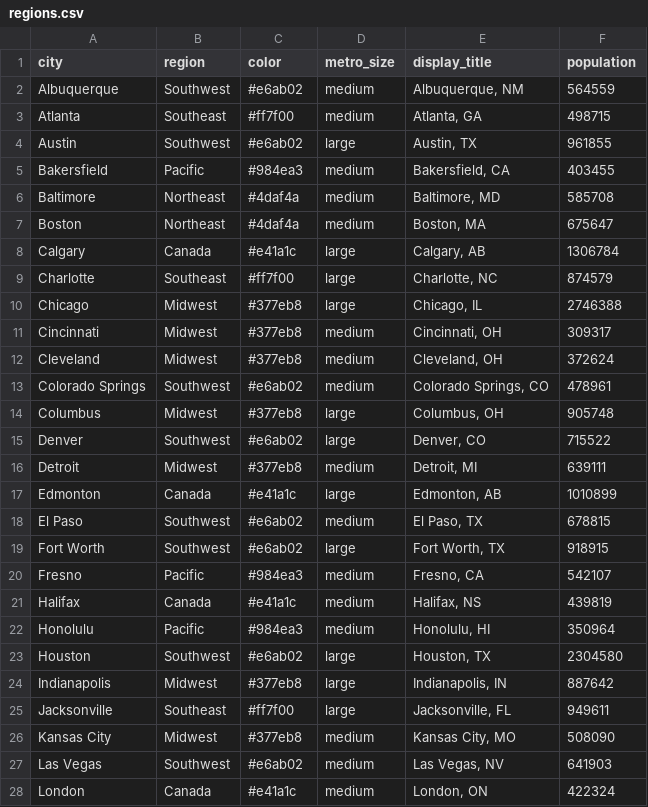
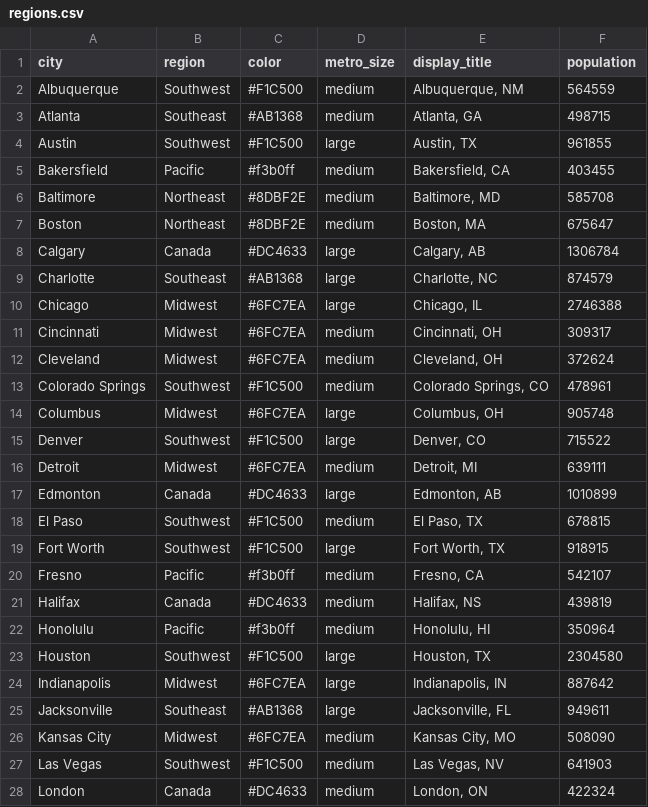
Before and after one commit to schoolofcities/downtown-recovery, a CSV file: shinyapp/input_data/regions.csv, drawn as a sheet; only a part is shown; the diff covers the shown part only.

```diff
--- a/shinyapp/input_data/regions.csv
+++ b/shinyapp/input_data/regions.csv
@@ -1,28 +1,28 @@
 city,region,color,metro_size,display_title,population
-Albuquerque,Southwest,#e6ab02,medium,"Albuquerque, NM",564559
-Atlanta,Southeast,#ff7f00,medium,"Atlanta, GA",498715
-Austin,Southwest,#e6ab02,large,"Austin, TX",961855
-Bakersfield,Pacific,#984ea3,medium,"Bakersfield, CA",403455
-Baltimore,Northeast,#4daf4a,medium,"Baltimore, MD",585708
-Boston,Northeast,#4daf4a,medium,"Boston, MA",675647
-Calgary,Canada,#e41a1c,large,"Calgary, AB",1306784
-Charlotte,Southeast,#ff7f00,large,"Charlotte, NC",874579
-Chicago,Midwest,#377eb8,large,"Chicago, IL",2746388
-Cincinnati,Midwest,#377eb8,medium,"Cincinnati, OH",309317
-Cleveland,Midwest,#377eb8,medium,"Cleveland, OH",372624
-Colorado Springs,Southwest,#e6ab02,medium,"Colorado Springs, CO",478961
-Columbus,Midwest,#377eb8,large,"Columbus, OH",905748
-Denver,Southwest,#e6ab02,large,"Denver, CO",715522
-Detroit,Midwest,#377eb8,medium,"Detroit, MI",639111
-Edmonton,Canada,#e41a1c,large,"Edmonton, AB",1010899
-El Paso,Southwest,#e6ab02,medium,"El Paso, TX",678815
-Fort Worth,Southwest,#e6ab02,large,"Fort Worth, TX",918915
-Fresno,Pacific,#984ea3,medium,"Fresno, CA",542107
-Halifax,Canada,#e41a1c,medium,"Halifax, NS",439819
-Honolulu,Pacific,#984ea3,medium,"Honolulu, HI",350964
-Houston,Southwest,#e6ab02,large,"Houston, TX",2304580
-Indianapolis,Midwest,#377eb8,large,"Indianapolis, IN",887642
-Jacksonville,Southeast,#ff7f00,large,"Jacksonville, FL",949611
-Kansas City,Midwest,#377eb8,medium,"Kansas City, MO",508090
-Las Vegas,Southwest,#e6ab02,medium,"Las Vegas, NV",641903
-London,Canada,#e41a1c,medium,"London, ON",422324
+Albuquerque,Southwest,#F1C500,medium,"Albuquerque, NM",564559
+Atlanta,Southeast,#AB1368,medium,"Atlanta, GA",498715
+Austin,Southwest,#F1C500,large,"Austin, TX",961855
+Bakersfield,Pacific,#f3b0ff,medium,"Bakersfield, CA",403455
+Baltimore,Northeast,#8DBF2E,medium,"Baltimore, MD",585708
+Boston,Northeast,#8DBF2E,medium,"Boston, MA",675647
+Calgary,Canada,#DC4633,large,"Calgary, AB",1306784
+Charlotte,Southeast,#AB1368,large,"Charlotte, NC",874579
+Chicago,Midwest,#6FC7EA,large,"Chicago, IL",2746388
+Cincinnati,Midwest,#6FC7EA,medium,"Cincinnati, OH",309317
+Cleveland,Midwest,#6FC7EA,medium,"Cleveland, OH",372624
+Colorado Springs,Southwest,#F1C500,medium,"Colorado Springs, CO",478961
+Columbus,Midwest,#6FC7EA,large,"Columbus, OH",905748
+Denver,Southwest,#F1C500,large,"Denver, CO",715522
+Detroit,Midwest,#6FC7EA,medium,"Detroit, MI",639111
+Edmonton,Canada,#DC4633,large,"Edmonton, AB",1010899
+El Paso,Southwest,#F1C500,medium,"El Paso, TX",678815
+Fort Worth,Southwest,#F1C500,large,"Fort Worth, TX",918915
+Fresno,Pacific,#f3b0ff,medium,"Fresno, CA",542107
+Halifax,Canada,#DC4633,medium,"Halifax, NS",439819
+Honolulu,Pacific,#f3b0ff,medium,"Honolulu, HI",350964
+Houston,Southwest,#F1C500,large,"Houston, TX",2304580
+Indianapolis,Midwest,#6FC7EA,large,"Indianapolis, IN",887642
+Jacksonville,Southeast,#AB1368,large,"Jacksonville, FL",949611
+Kansas City,Midwest,#6FC7EA,medium,"Kansas City, MO",508090
+Las Vegas,Southwest,#F1C500,medium,"Las Vegas, NV",641903
+London,Canada,#DC4633,medium,"London, ON",422324
```
Also changed, not shown: 35 edited cells elsewhere in this file, docs/national_map_data.csv, 27 other files.
